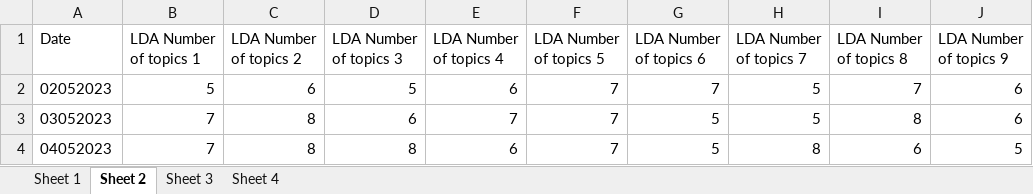
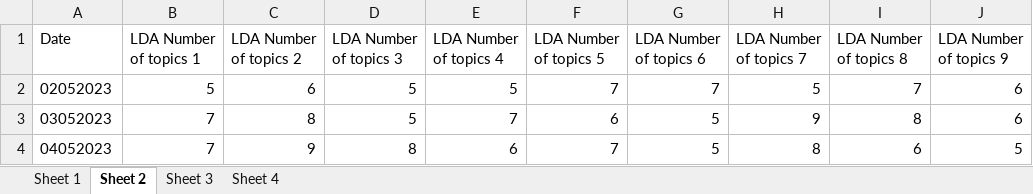
Before and after one commit to iamluirio/echo-chambers-news-aggregators, an Excel workbook: Code analysis/NLP/Analysis/Text analytics/LDA/lda.xlsx, sheet Sheet 2, drawn as a sheet; only a part is shown; values as stored, in another font and other column widths than the file's, no borders; the diff names each change by its address in the sheet, - before the commit and + after, or states it on an @@ line.

```diff
--- a/Code analysis/NLP/Analysis/Text analytics/LDA/lda.xlsx (sheet Sheet 2)
+++ b/Code analysis/NLP/Analysis/Text analytics/LDA/lda.xlsx (sheet Sheet 2)
-E2 (LDA Number of topics 4): 6
+E2 (LDA Number of topics 4): 5
-D3 (LDA Number of topics 3): 6
+D3 (LDA Number of topics 3): 5
-F3 (LDA Number of topics 5): 7
+F3 (LDA Number of topics 5): 6
-H3 (LDA Number of topics 7): 5
+H3 (LDA Number of topics 7): 9
-C4 (LDA Number of topics 2): 8
+C4 (LDA Number of topics 2): 9
```
Also changed, not shown: sheet Sheet 3, sheet Sheet 4, sheet Sheet 1, 8 other files.
